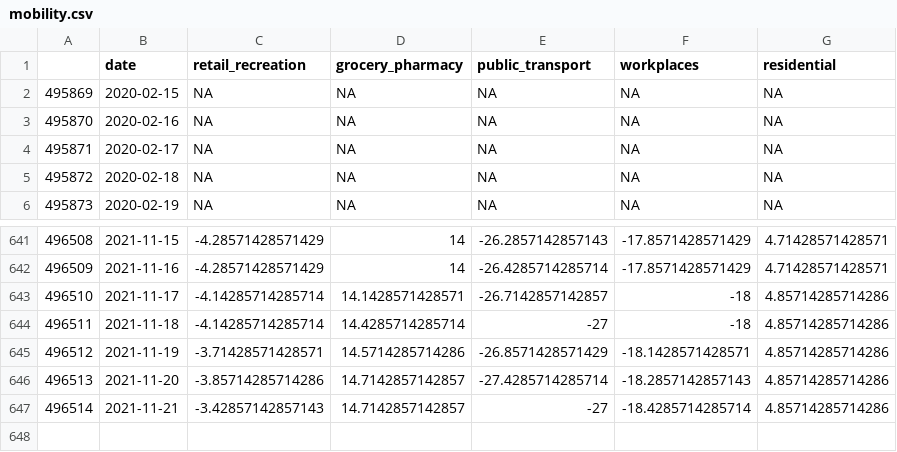
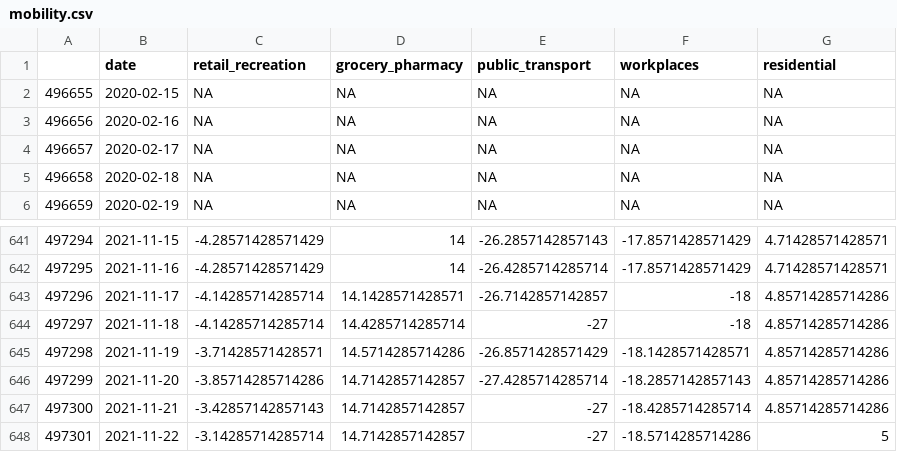
Before and after one commit to eamswe/dashtest, a CSV file: mobility.csv, drawn as a sheet; only a part is shown, gaps mark what is left out; the diff names each change by its address in the sheet, - before the commit and + after, or states it on an @@ line.

Commit message:
New Executive Order signed - data updated!

```diff
--- a/mobility.csv
+++ b/mobility.csv
@@ column A renumbered between rows 2 and 647 @@
+row 648: 497301 | 2021-11-22 | -3.14285714285714 | 14.7142857142857 | -27 | -18.5714285714286 | 5
```
